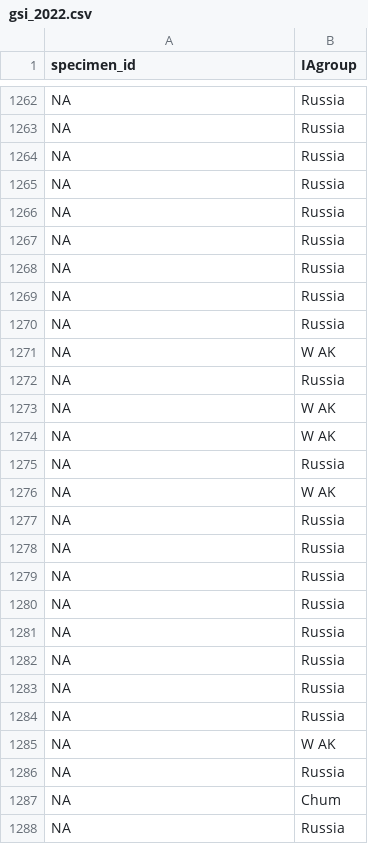
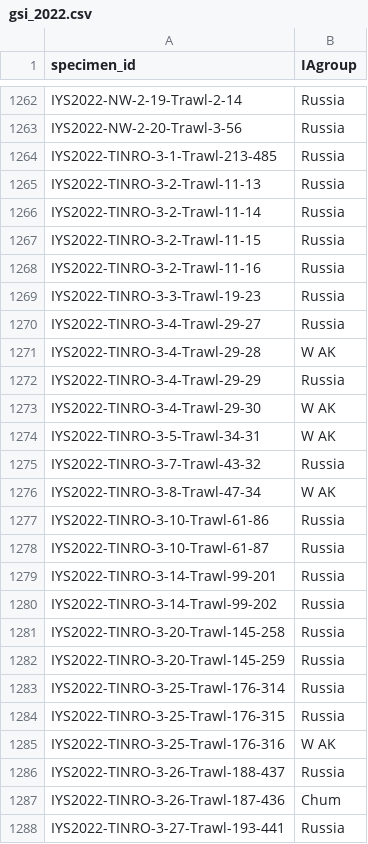
Before and after one commit to international-year-of-the-salmon/2022-Genetic-stock-id, a CSV file: standardized_data/gsi_2022.csv, drawn as a sheet; only a part is shown, gaps mark what is left out; the diff covers the shown part only; the diff names each change by its address in the sheet, - before the commit and + after, or states it on an @@ line.

Commit message:
fix missing specimen_IDs

```diff
--- a/standardized_data/gsi_2022.csv
+++ b/standardized_data/gsi_2022.csv
-A1262 (specimen_id): NA
+A1262 (specimen_id): IYS2022-NW-2-19-Trawl-2-14
-A1263 (specimen_id): NA
+A1263 (specimen_id): IYS2022-NW-2-20-Trawl-3-56
-A1264 (specimen_id): NA
+A1264 (specimen_id): IYS2022-TINRO-3-1-Trawl-213-485
-A1265 (specimen_id): NA
+A1265 (specimen_id): IYS2022-TINRO-3-2-Trawl-11-13
-A1266 (specimen_id): NA
+A1266 (specimen_id): IYS2022-TINRO-3-2-Trawl-11-14
-A1267 (specimen_id): NA
+A1267 (specimen_id): IYS2022-TINRO-3-2-Trawl-11-15
-A1268 (specimen_id): NA
+A1268 (specimen_id): IYS2022-TINRO-3-2-Trawl-11-16
-A1269 (specimen_id): NA
+A1269 (specimen_id): IYS2022-TINRO-3-3-Trawl-19-23
-A1270 (specimen_id): NA
+A1270 (specimen_id): IYS2022-TINRO-3-4-Trawl-29-27
-A1271 (specimen_id): NA
+A1271 (specimen_id): IYS2022-TINRO-3-4-Trawl-29-28
-A1272 (specimen_id): NA
+A1272 (specimen_id): IYS2022-TINRO-3-4-Trawl-29-29
-A1273 (specimen_id): NA
+A1273 (specimen_id): IYS2022-TINRO-3-4-Trawl-29-30
-A1274 (specimen_id): NA
+A1274 (specimen_id): IYS2022-TINRO-3-5-Trawl-34-31
-A1275 (specimen_id): NA
+A1275 (specimen_id): IYS2022-TINRO-3-7-Trawl-43-32
-A1276 (specimen_id): NA
+A1276 (specimen_id): IYS2022-TINRO-3-8-Trawl-47-34
-A1277 (specimen_id): NA
+A1277 (specimen_id): IYS2022-TINRO-3-10-Trawl-61-86
-A1278 (specimen_id): NA
+A1278 (specimen_id): IYS2022-TINRO-3-10-Trawl-61-87
-A1279 (specimen_id): NA
+A1279 (specimen_id): IYS2022-TINRO-3-14-Trawl-99-201
-A1280 (specimen_id): NA
+A1280 (specimen_id): IYS2022-TINRO-3-14-Trawl-99-202
-A1281 (specimen_id): NA
+A1281 (specimen_id): IYS2022-TINRO-3-20-Trawl-145-258
-A1282 (specimen_id): NA
+A1282 (specimen_id): IYS2022-TINRO-3-20-Trawl-145-259
-A1283 (specimen_id): NA
+A1283 (specimen_id): IYS2022-TINRO-3-25-Trawl-176-314
-A1284 (specimen_id): NA
+A1284 (specimen_id): IYS2022-TINRO-3-25-Trawl-176-315
-A1285 (specimen_id): NA
+A1285 (specimen_id): IYS2022-TINRO-3-25-Trawl-176-316
-A1286 (specimen_id): NA
+A1286 (specimen_id): IYS2022-TINRO-3-26-Trawl-188-437
-A1287 (specimen_id): NA
+A1287 (specimen_id): IYS2022-TINRO-3-26-Trawl-187-436
-A1288 (specimen_id): NA
+A1288 (specimen_id): IYS2022-TINRO-3-27-Trawl-193-441
```
Also changed, not shown: 34 edited cells elsewhere in this file, 1 other file.
